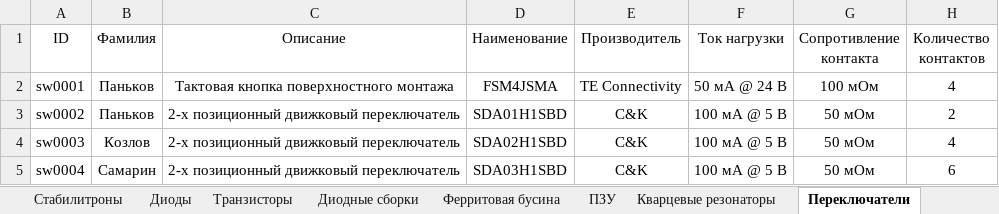
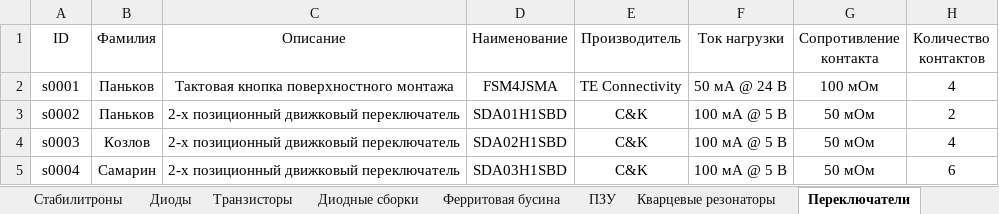
Before and after one commit to TonyCooT/Altium_BEng, an Excel workbook: library/Database_Students.xlsx, sheet Переключатели, drawn as a sheet; only a part is shown; values as stored, in another font and other column widths than the file's, no borders; the diff names each change by its address in the sheet, - before the commit and + after, or states it on an @@ line.

```diff
--- a/library/Database_Students.xlsx (sheet Переключатели)
+++ b/library/Database_Students.xlsx (sheet Переключатели)
-A2 (ID): sw0001
+A2 (ID): s0001
-A3 (ID): sw0002
+A3 (ID): s0002
-A4 (ID): sw0003
+A4 (ID): s0003
-A5 (ID): sw0004
+A5 (ID): s0004
```
Also changed, not shown: sheet Разъемы, sheet Резисторы, sheet Катушки индуктивности, sheet Диоды, sheet Кварцевые резонаторы, 37 other files.
